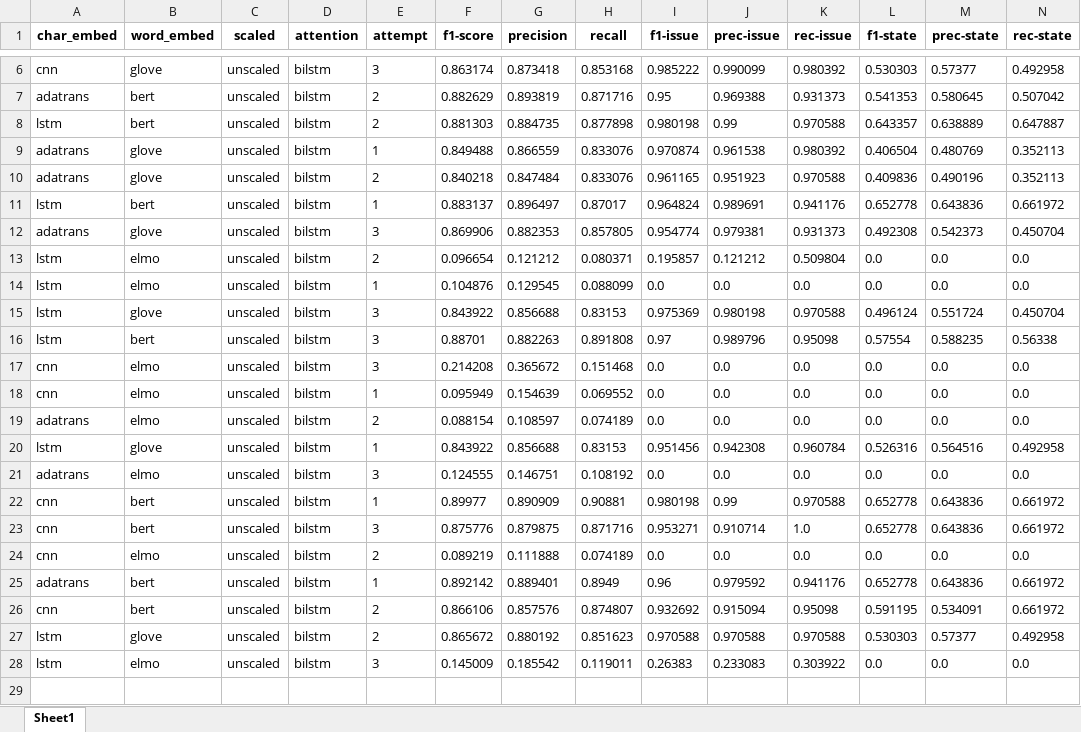
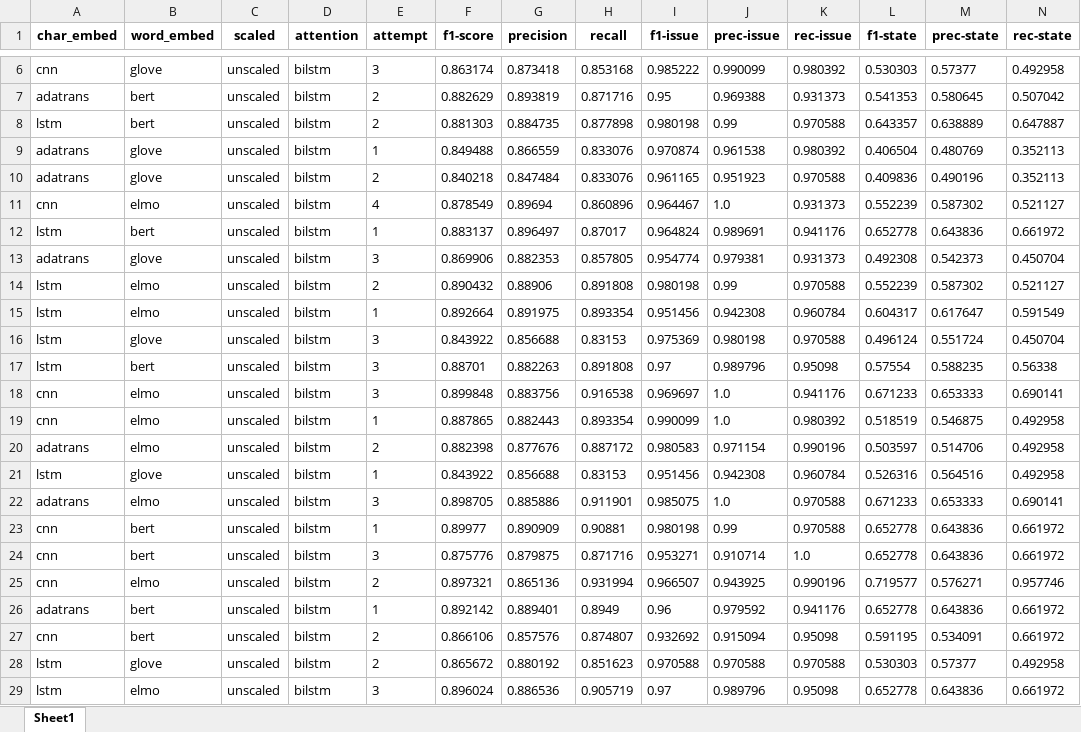
Before and after one commit to swardiantara/droner-cosine, an Excel workbook: output-2/drone-polysemi/bilstm/evaluation_bilstm.xlsx, sheet Sheet1, drawn as a sheet; only a part is shown, gaps mark what is left out; values as stored, in another font and other column widths than the file's, no borders; removed rows and columns are numbered as before the commit, all else as after; rows hold the shown columns only; the diff covers the shown part only; the diff names each change by its address in the sheet, - before the commit and + after, or states it on an @@ line.

Commit message:
recap result of ELMo -BiLSTM

```diff
--- a/output-2/drone-polysemi/bilstm/evaluation_bilstm.xlsx (sheet Sheet1)
+++ b/output-2/drone-polysemi/bilstm/evaluation_bilstm.xlsx (sheet Sheet1)
+row 11: cnn | elmo | unscaled | bilstm | 4 | 0.878549 | 0.89694 | 0.860896 | 0.964467 | 1.0 | 0.931373 | 0.552239 | 0.587302 | 0.521127
-row 13: lstm | elmo | unscaled | bilstm | 2 | 0.096654 | 0.121212 | 0.080371 | 0.195857 | 0.121212 | 0.509804 | 0.0 | 0.0 | 0.0
-row 14: lstm | elmo | unscaled | bilstm | 1 | 0.104876 | 0.129545 | 0.088099 | 0.0 | 0.0 | 0.0 | 0.0 | 0.0 | 0.0
+row 14: lstm | elmo | unscaled | bilstm | 2 | 0.890432 | 0.88906 | 0.891808 | 0.980198 | 0.99 | 0.970588 | 0.552239 | 0.587302 | 0.521127
+row 15: lstm | elmo | unscaled | bilstm | 1 | 0.892664 | 0.891975 | 0.893354 | 0.951456 | 0.942308 | 0.960784 | 0.604317 | 0.617647 | 0.591549
-row 17: cnn | elmo | unscaled | bilstm | 3 | 0.214208 | 0.365672 | 0.151468 | 0.0 | 0.0 | 0.0 | 0.0 | 0.0 | 0.0
-row 18: cnn | elmo | unscaled | bilstm | 1 | 0.095949 | 0.154639 | 0.069552 | 0.0 | 0.0 | 0.0 | 0.0 | 0.0 | 0.0
-row 19: adatrans | elmo | unscaled | bilstm | 2 | 0.088154 | 0.108597 | 0.074189 | 0.0 | 0.0 | 0.0 | 0.0 | 0.0 | 0.0
+row 18: cnn | elmo | unscaled | bilstm | 3 | 0.899848 | 0.883756 | 0.916538 | 0.969697 | 1.0 | 0.941176 | 0.671233 | 0.653333 | 0.690141
+row 19: cnn | elmo | unscaled | bilstm | 1 | 0.887865 | 0.882443 | 0.893354 | 0.990099 | 1.0 | 0.980392 | 0.518519 | 0.546875 | 0.492958
+row 20: adatrans | elmo | unscaled | bilstm | 2 | 0.882398 | 0.877676 | 0.887172 | 0.980583 | 0.971154 | 0.990196 | 0.503597 | 0.514706 | 0.492958
-row 21: adatrans | elmo | unscaled | bilstm | 3 | 0.124555 | 0.146751 | 0.108192 | 0.0 | 0.0 | 0.0 | 0.0 | 0.0 | 0.0
+row 22: adatrans | elmo | unscaled | bilstm | 3 | 0.898705 | 0.885886 | 0.911901 | 0.985075 | 1.0 | 0.970588 | 0.671233 | 0.653333 | 0.690141
-row 24: cnn | elmo | unscaled | bilstm | 2 | 0.089219 | 0.111888 | 0.074189 | 0.0 | 0.0 | 0.0 | 0.0 | 0.0 | 0.0
+row 25: cnn | elmo | unscaled | bilstm | 2 | 0.897321 | 0.865136 | 0.931994 | 0.966507 | 0.943925 | 0.990196 | 0.719577 | 0.576271 | 0.957746
-row 28: lstm | elmo | unscaled | bilstm | 3 | 0.145009 | 0.185542 | 0.119011 | 0.26383 | 0.233083 | 0.303922 | 0.0 | 0.0 | 0.0
+row 29: lstm | elmo | unscaled | bilstm | 3 | 0.896024 | 0.886536 | 0.905719 | 0.97 | 0.989796 | 0.95098 | 0.652778 | 0.643836 | 0.661972
```
Also changed, not shown: 1 added row and 1 removed row elsewhere in this sheet, output-2/drone-polysemi/bilstm/train_history_bilstm.xlsx.
